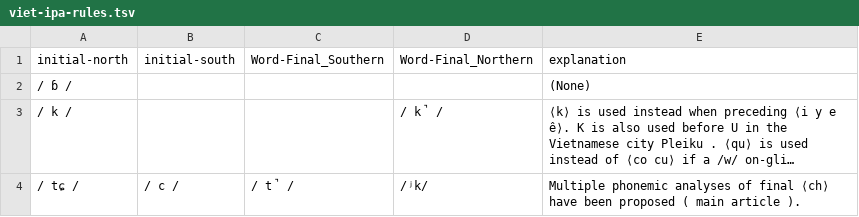
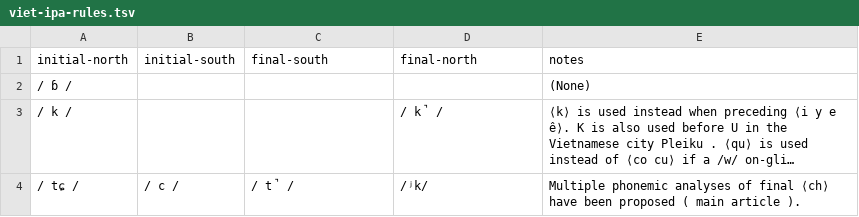
Before and after one commit to stujay/mindkraft-resources, a TSV file: resources/vietnamese/viet-ipa-rules.tsv, drawn as a sheet; only a part is shown; long unchanged cells end in ….

Commit message:
fixed viet alpha heading

```diff
--- a/resources/vietnamese/viet-ipa-rules.tsv
+++ b/resources/vietnamese/viet-ipa-rules.tsv
@@ -1,2 +1,2 @@
-initial-north	initial-south	Word-Final_Southern	Word-Final_Northern	explanation
+initial-north	initial-south	final-south	final-north	notes
 / ɓ / 				(None)
```
Also changed, not shown: 1 other file.
